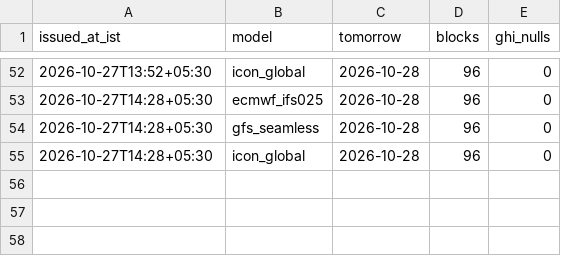
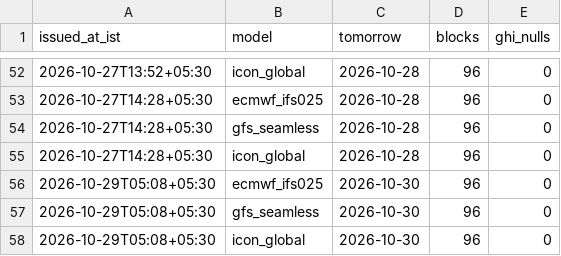
Before and after one commit to divyabasavraj/solar-schedule, a CSV file: data/live/runs.csv, drawn as a sheet; only a part is shown, gaps mark what is left out.

```diff
--- a/data/live/runs.csv
+++ b/data/live/runs.csv
@@ -55 +55,4 @@ issued_at_ist,model,tomorrow,blocks,ghi_nulls
 2026-10-27T14:28+05:30,icon_global,2026-10-28,96,0
+2026-10-29T05:08+05:30,ecmwf_ifs025,2026-10-30,96,0
+2026-10-29T05:08+05:30,gfs_seamless,2026-10-30,96,0
+2026-10-29T05:08+05:30,icon_global,2026-10-30,96,0
```
Also changed, not shown: 2 other files.
